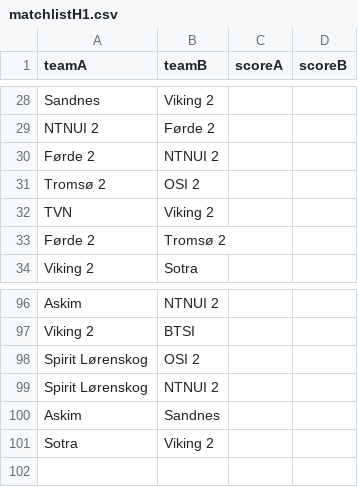
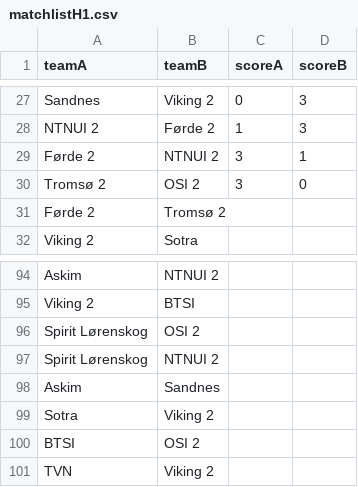
Before and after one commit to vegardgb/volleyball-tables, a CSV file: data/matchlistH1.csv, drawn as a sheet; only a part is shown, gaps mark what is left out; addresses are those after the commit; the diff covers the shown part only; the diff names each change by its address in the sheet, - before the commit and + after, or states it on an @@ line.

```diff
--- a/data/matchlistH1.csv
+++ b/data/matchlistH1.csv
-C27 (scoreA): (empty)
+C27 (scoreA): 0
-D27:D28 (scoreB): (empty)
+D27:D28 (scoreB): 3
-C28 (scoreA): (empty)
+C28 (scoreA): 1
-C29:C30 (scoreA): (empty)
+C29:C30 (scoreA): 3
-D29 (scoreB): (empty)
+D29 (scoreB): 1
-D30 (scoreB): (empty)
+D30 (scoreB): 0
@@ row 23 moved to row 100: BTSI @@
@@ row 32 moved to row 101: TVN @@
```
Also changed, not shown: 48 edited cells elsewhere in this file, data/matchlistD0.csv, data/matchlistD1.csv, 2 other files.
